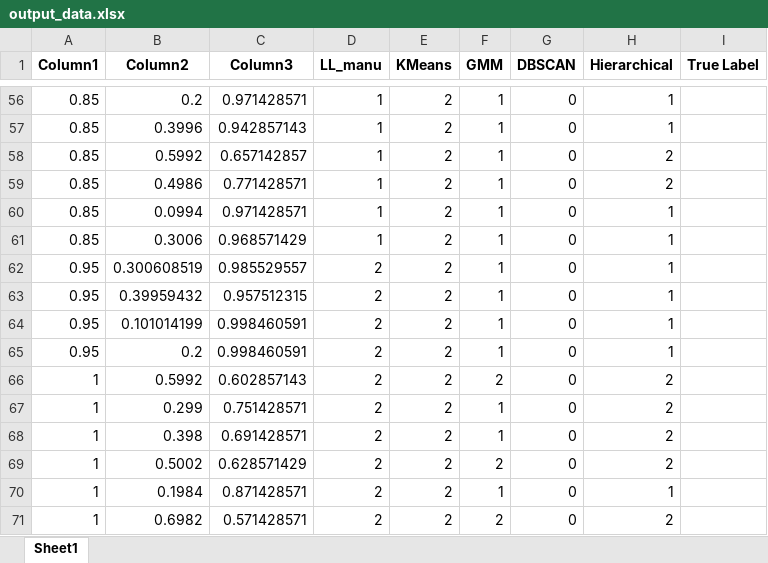
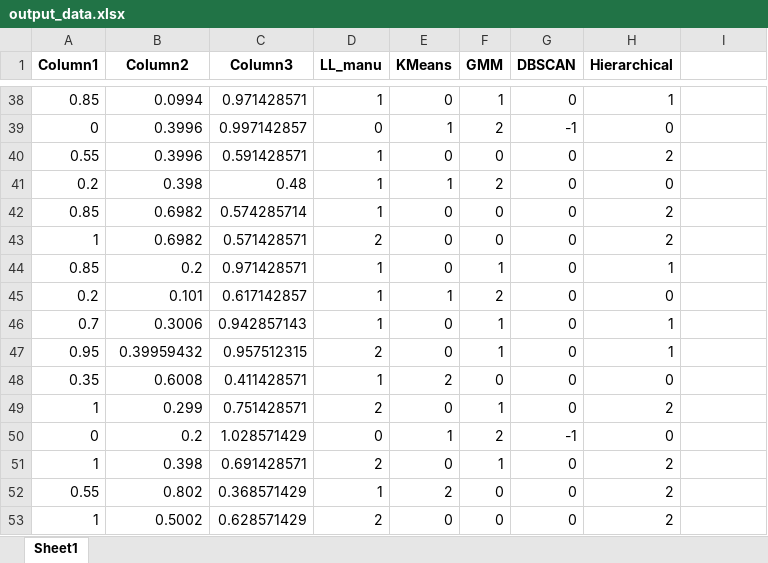
Before and after one commit to AnonymousMiao/OscillatingHeatPipe, an Excel workbook: output_data.xlsx, sheet Sheet1, drawn as a sheet; only a part is shown, gaps mark what is left out; values as stored, in another font and other column widths than the file's, no borders; removed rows and columns are numbered as before the commit, all else as after; the diff covers the shown part only; the diff names each change by its address in the sheet, - before the commit and + after, or states it on an @@ line.

```diff
--- a/output_data.xlsx (sheet Sheet1)
+++ b/output_data.xlsx (sheet Sheet1)
-I1: True Label
+I1: (empty)
-B38 (Column2): 0.2
+B38 (Column2): 0.0994
-E38 (KMeans): 2
+E38 (KMeans): 0
-row 57: 0.85 | 0.3996 | 0.942857143 | 1 | 2 | 1 | 0 | 1
-row 58: 0.85 | 0.5992 | 0.657142857 | 1 | 2 | 1 | 0 | 2
+row 39: 0 | 0.3996 | 0.997142857 | 0 | 1 | 2 | -1 | 0
+row 40: 0.55 | 0.3996 | 0.591428571 | 1 | 0 | 0 | 0 | 2
+row 41: 0.2 | 0.398 | 0.48 | 1 | 1 | 2 | 0 | 0
-B42 (Column2): 0.4986
+B42 (Column2): 0.6982
-C42 (Column3): 0.771428571
+C42 (Column3): 0.574285714
-E42 (KMeans): 2
+E42 (KMeans): 0
-F42 (GMM): 1
+F42 (GMM): 0
+row 43: 1 | 0.6982 | 0.571428571 | 2 | 0 | 0 | 0 | 2
-B44 (Column2): 0.0994
+B44 (Column2): 0.2
-E44 (KMeans): 2
+E44 (KMeans): 0
+row 45: 0.2 | 0.101 | 0.617142857 | 1 | 1 | 2 | 0 | 0
-A46 (Column1): 0.85
+A46 (Column1): 0.7
-C46 (Column3): 0.968571429
+C46 (Column3): 0.942857143
-E46 (KMeans): 2
+E46 (KMeans): 0
-row 62: 0.95 | 0.300608519 | 0.985529557 | 2 | 2 | 1 | 0 | 1
-E47 (KMeans): 2
+E47 (KMeans): 0
-row 64: 0.95 | 0.101014199 | 0.998460591 | 2 | 2 | 1 | 0 | 1
-row 65: 0.95 | 0.2 | 0.998460591 | 2 | 2 | 1 | 0 | 1
-row 66: 1 | 0.5992 | 0.602857143 | 2 | 2 | 2 | 0 | 2
+row 48: 0.35 | 0.6008 | 0.411428571 | 1 | 2 | 0 | 0 | 0
-E49 (KMeans): 2
+E49 (KMeans): 0
+row 50: 0 | 0.2 | 1.028571429 | 0 | 1 | 2 | -1 | 0
-E51 (KMeans): 2
+E51 (KMeans): 0
+row 52: 0.55 | 0.802 | 0.368571429 | 1 | 2 | 0 | 0 | 2
-E53 (KMeans): 2
+E53 (KMeans): 0
-F53 (GMM): 2
+F53 (GMM): 0
-row 70: 1 | 0.1984 | 0.871428571 | 2 | 2 | 1 | 0 | 1
-row 71: 1 | 0.6982 | 0.571428571 | 2 | 2 | 2 | 0 | 2
```
Also changed, not shown: 38 added rows, 38 removed rows and 43 edited cells elsewhere in this sheet, 12 other files.
